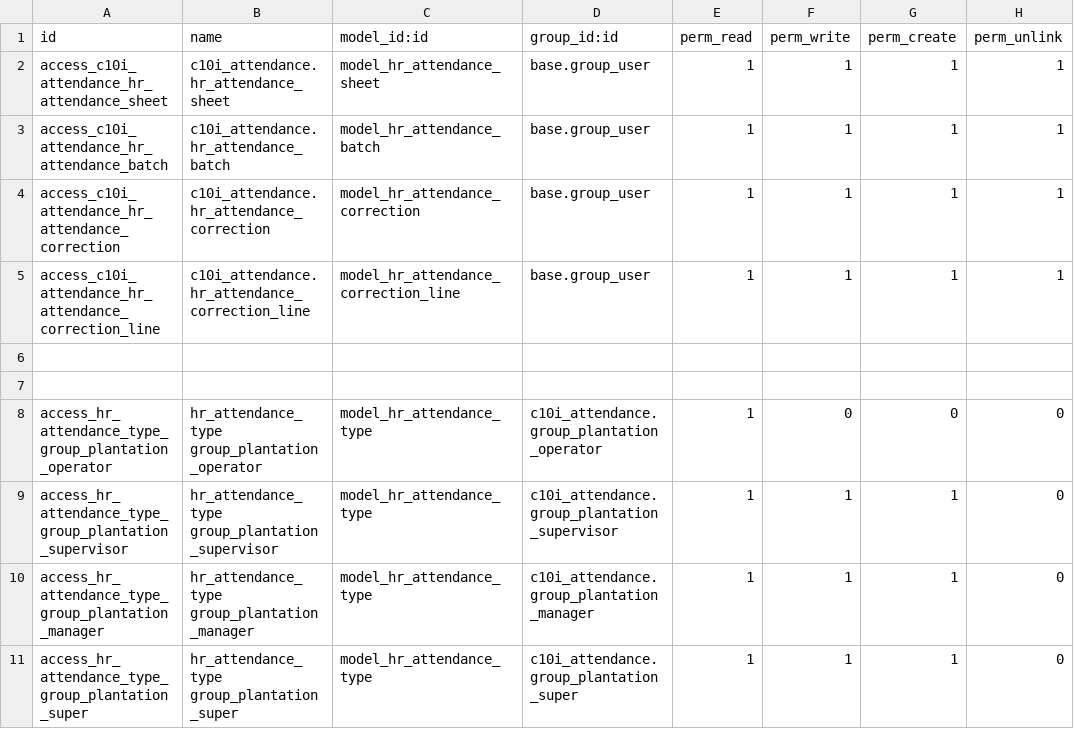
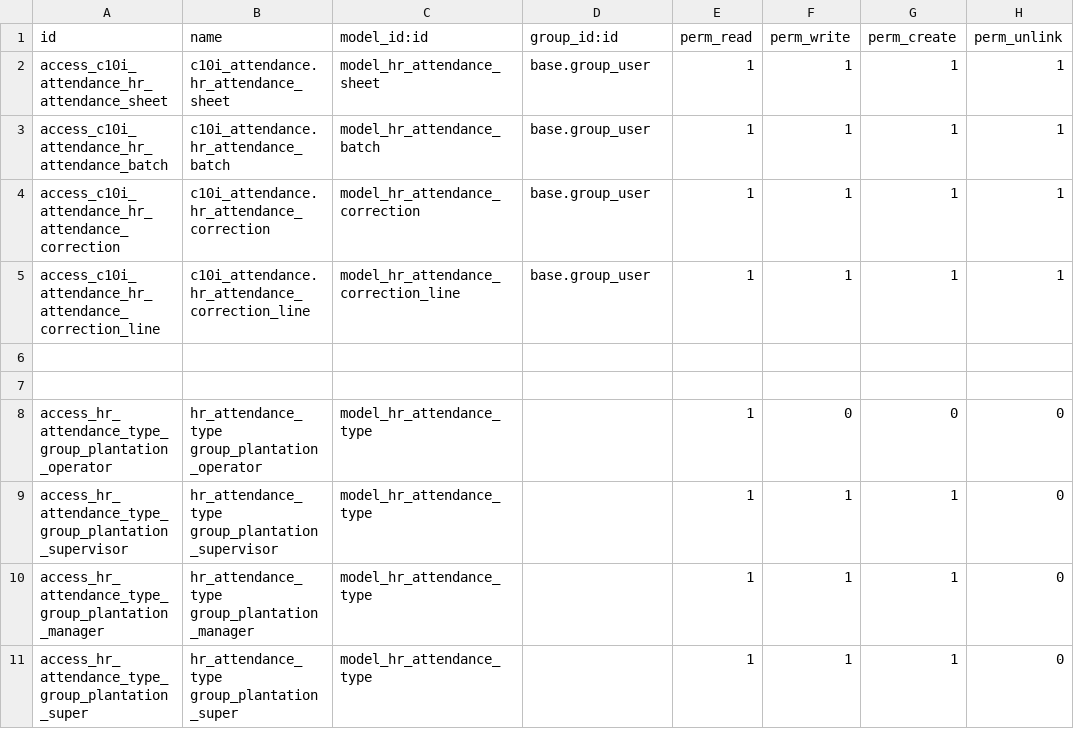
Before and after one commit to NRanggA/odoo16nyalindung, a CSV file: c10i_attendance/security/ir.model.access.csv, drawn as a sheet.

Commit message:
Hapus group c10i_attendance di securitynya

```diff
--- a/c10i_attendance/security/ir.model.access.csv
+++ b/c10i_attendance/security/ir.model.access.csv
@@ -7,5 +7,5 @@ access_c10i_attendance_hr_attendance_correction_line,c10i_attendance.hr_attendan
 
-access_hr_attendance_type_group_plantation_operator,hr_attendance_type group_plantation_operator,model_hr_attendance_type,c10i_attendance.group_plantation_operator,1,0,0,0
-access_hr_attendance_type_group_plantation_supervisor,hr_attendance_type group_plantation_supervisor,model_hr_attendance_type,c10i_attendance.group_plantation_supervisor,1,1,1,0
-access_hr_attendance_type_group_plantation_manager,hr_attendance_type group_plantation_manager,model_hr_attendance_type,c10i_attendance.group_plantation_manager,1,1,1,0
-access_hr_attendance_type_group_plantation_super,hr_attendance_type group_plantation_super,model_hr_attendance_type,c10i_attendance.group_plantation_super,1,1,1,0
+access_hr_attendance_type_group_plantation_operator,hr_attendance_type group_plantation_operator,model_hr_attendance_type,,1,0,0,0
+access_hr_attendance_type_group_plantation_supervisor,hr_attendance_type group_plantation_supervisor,model_hr_attendance_type,,1,1,1,0
+access_hr_attendance_type_group_plantation_manager,hr_attendance_type group_plantation_manager,model_hr_attendance_type,,1,1,1,0
+access_hr_attendance_type_group_plantation_super,hr_attendance_type group_plantation_super,model_hr_attendance_type,,1,1,1,0
```
